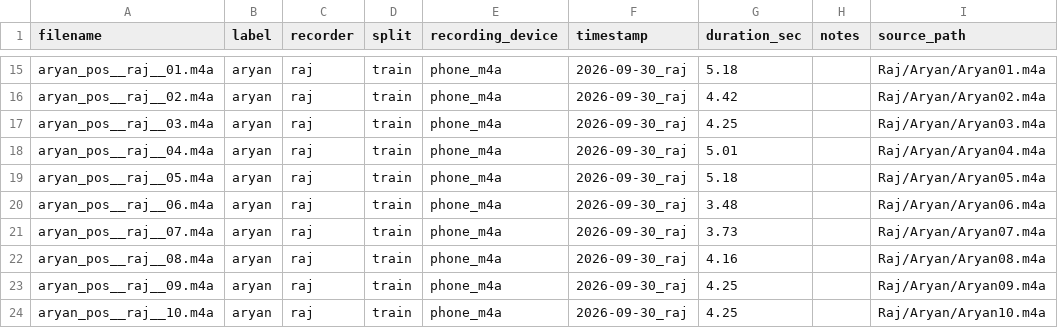
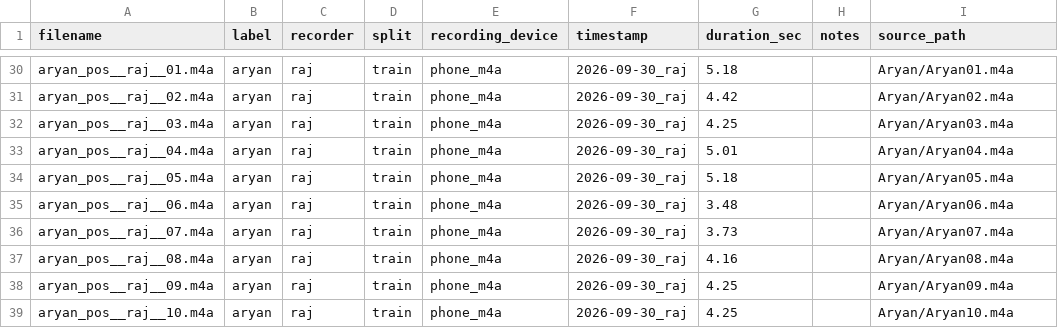
Before and after one commit to Rajsingh404/Sahara, a CSV file: data/recordings/metadata/personalization/aryan/positive/metadata.csv, drawn as a sheet; only a part is shown, gaps mark what is left out; addresses are those after the commit; the diff covers the shown part only; the diff names each change by its address in the sheet, - before the commit and + after, or states it on an @@ line.

```diff
--- a/data/recordings/metadata/personalization/aryan/positive/metadata.csv
+++ b/data/recordings/metadata/personalization/aryan/positive/metadata.csv
-I30 (source_path): Raj/Aryan/Aryan01.m4a
+I30 (source_path): Aryan/Aryan01.m4a
-I31 (source_path): Raj/Aryan/Aryan02.m4a
+I31 (source_path): Aryan/Aryan02.m4a
-I32 (source_path): Raj/Aryan/Aryan03.m4a
+I32 (source_path): Aryan/Aryan03.m4a
-I33 (source_path): Raj/Aryan/Aryan04.m4a
+I33 (source_path): Aryan/Aryan04.m4a
-I34 (source_path): Raj/Aryan/Aryan05.m4a
+I34 (source_path): Aryan/Aryan05.m4a
-I35 (source_path): Raj/Aryan/Aryan06.m4a
+I35 (source_path): Aryan/Aryan06.m4a
-I36 (source_path): Raj/Aryan/Aryan07.m4a
+I36 (source_path): Aryan/Aryan07.m4a
-I37 (source_path): Raj/Aryan/Aryan08.m4a
+I37 (source_path): Aryan/Aryan08.m4a
-I38 (source_path): Raj/Aryan/Aryan09.m4a
+I38 (source_path): Aryan/Aryan09.m4a
-I39 (source_path): Raj/Aryan/Aryan10.m4a
+I39 (source_path): Aryan/Aryan10.m4a
```
Also changed, not shown: 15 added rows and 13 edited cells elsewhere in this file, data/recordings/label_map.csv, data/recordings/metadata/indian_ambient/metadata.csv, 6 other files.
